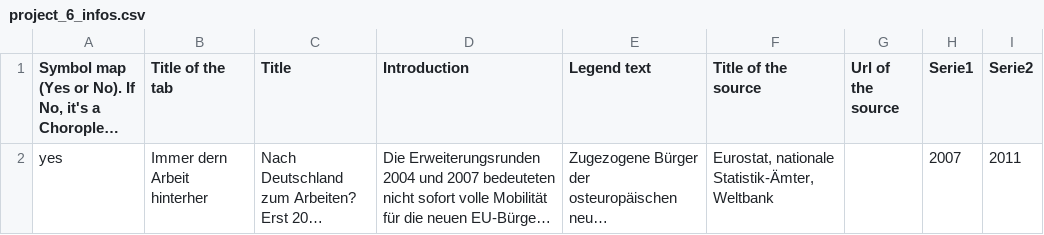
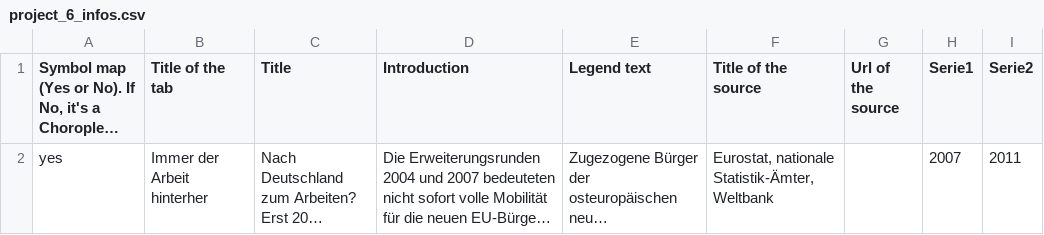
Before and after one commit to jplusplus/nost-10years, a CSV file: static/projects/project_6_infos.csv, drawn as a sheet; long unchanged cells end in …; the diff names each change by its address in the sheet, - before the commit and + after, or states it on an @@ line.

Commit message:
project_6_infos updated

```diff
--- a/static/projects/project_6_infos.csv
+++ b/static/projects/project_6_infos.csv
-B2 (Title of the tab): Immer dern Arbeit hinterher
+B2 (Title of the tab): Immer der Arbeit hinterher
```
